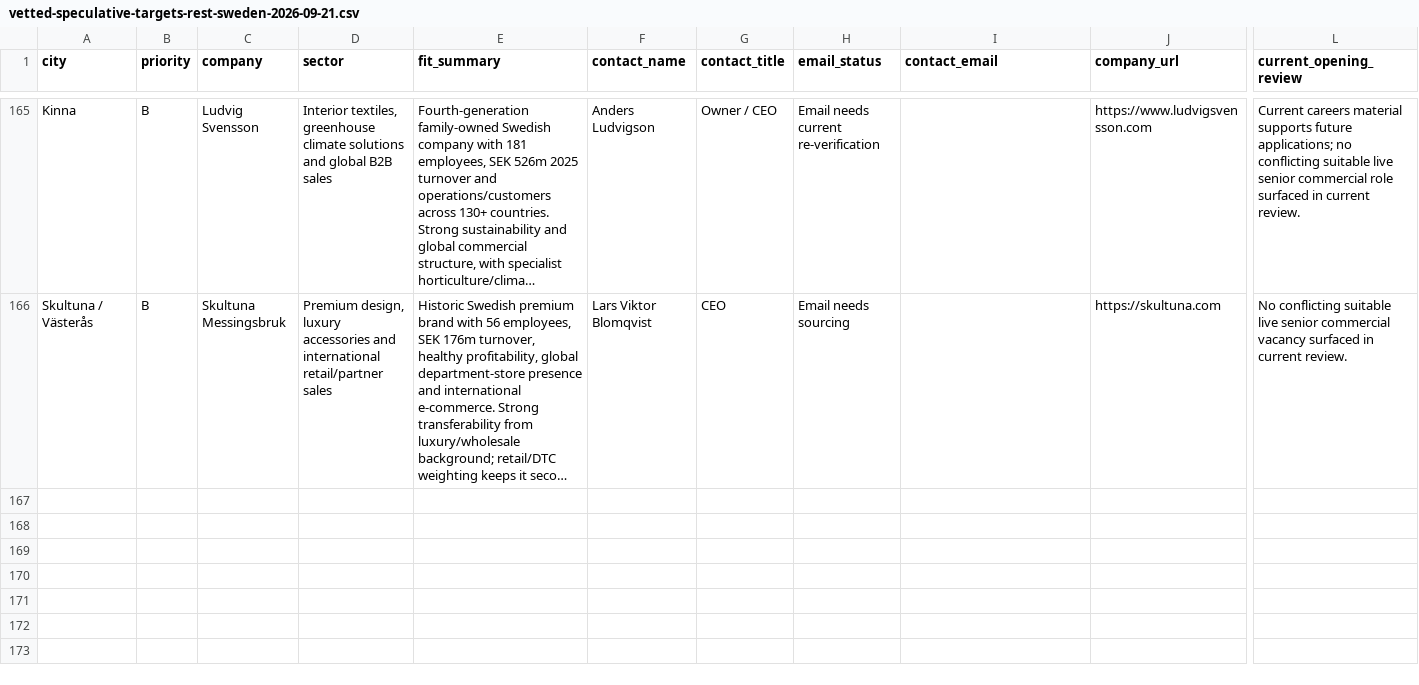
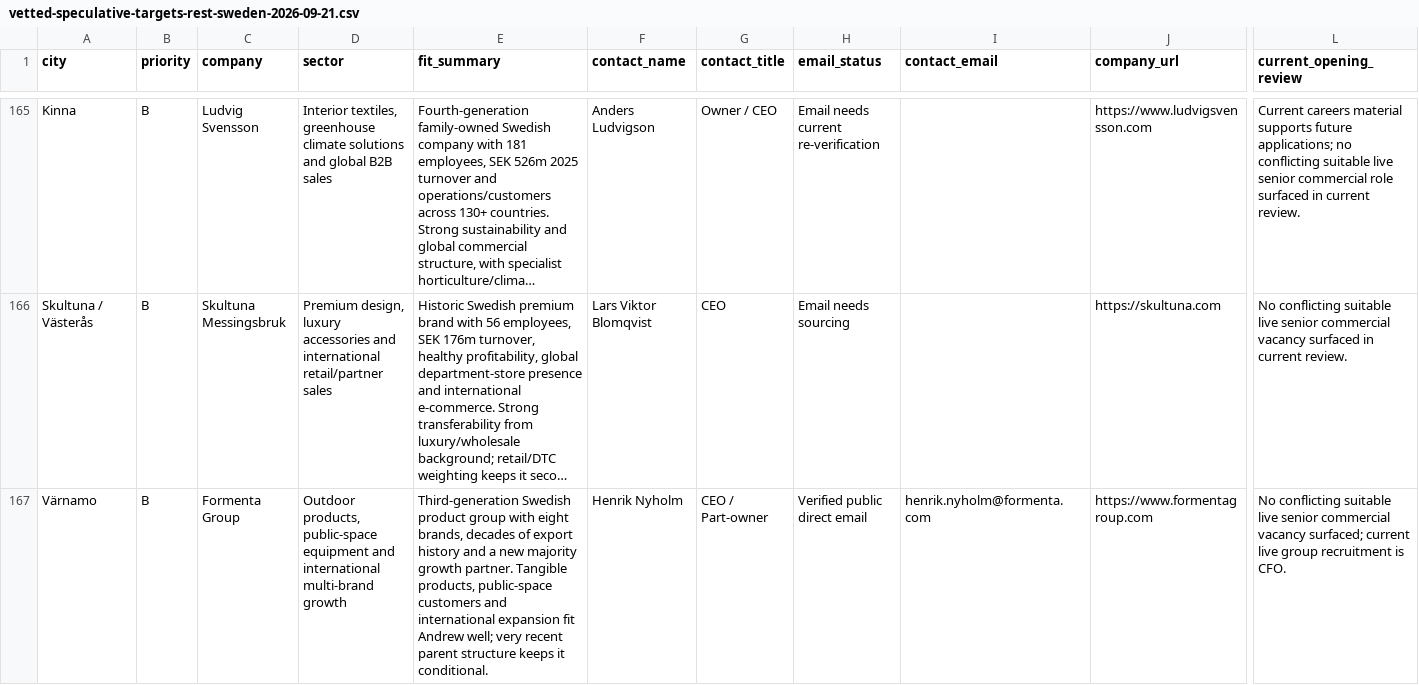
Before and after one commit to Pomeroi9Langmaid/Job-Hunting, a CSV file: data/vetted-speculative-targets-rest-sweden-2026-09-21.csv, drawn as a sheet; only a part is shown, gaps mark what is left out; long unchanged cells end in …; rows hold the shown columns only; the diff names each change by its address in the sheet, - before the commit and + after, or states it on an @@ line.

Commit message:
Add Formenta Group to active Sweden queue

```diff
--- a/data/vetted-speculative-targets-rest-sweden-2026-09-21.csv
+++ b/data/vetted-speculative-targets-rest-sweden-2026-09-21.csv
+row 167: Värnamo | B | Formenta Group | Outdoor products, public-space equipment and international multi-brand growth | Third-generation Swedish product group with eight brands, decades of export history and a new majority growth partner. Tangible products, public-space customers and international expansion fit Andrew well; very recent parent structure keeps it conditional. | Henrik Nyholm | CEO / Part-owner | Verified public direct email | henrik.nyholm@formenta.com | https://www.formentagroup.com | No conflicting suitable live senior commercial vacancy surfaced; current live group recruitment is CFO.
```
